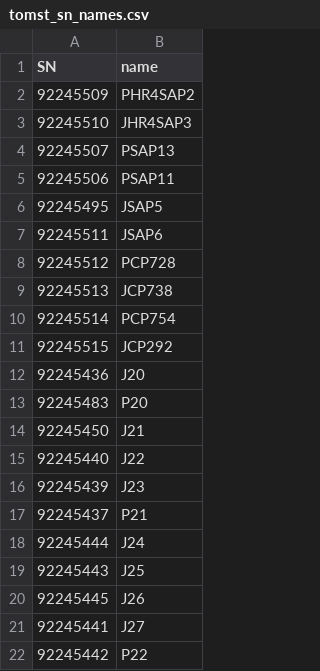
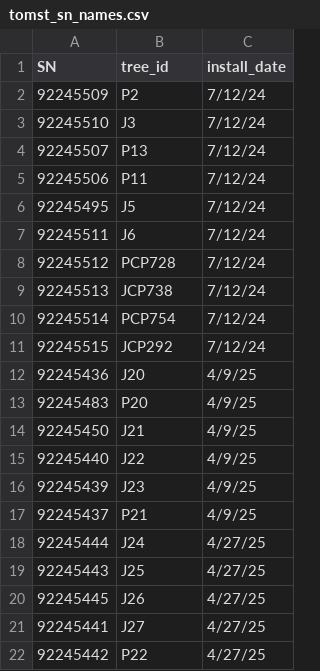
Before and after one commit to dekdurk/dendro, a CSV file: data/raw/tomst/MPJ/tomst_sn_names.csv, drawn as a sheet; the diff names each change by its address in the sheet, - before the commit and + after, or states it on an @@ line.

```diff
--- a/data/raw/tomst/MPJ/tomst_sn_names.csv
+++ b/data/raw/tomst/MPJ/tomst_sn_names.csv
+column C (install_date), rows 2-22: 7/12/24 | 7/12/24 | 7/12/24 | 7/12/24 | 7/12/24 | 7/12/24 | 7/12/24 | 7/12/24 | 7/12/24 | 7/12/24 | 4/9/25 | 4/9/25 | 4/9/25 | 4/9/25 | 4/9/25 | 4/9/25 | 4/27/25 | 4/27/25 | 4/27/25 | 4/27/25 | 4/27/25
-B1: name
+B1: tree_id
-B2 (tree_id): PHR4SAP2
+B2 (tree_id): P2
-B3 (tree_id): JHR4SAP3
+B3 (tree_id): J3
-B4 (tree_id): PSAP13
+B4 (tree_id): P13
-B5 (tree_id): PSAP11
+B5 (tree_id): P11
-B6 (tree_id): JSAP5
+B6 (tree_id): J5
-B7 (tree_id): JSAP6
+B7 (tree_id): J6
```
Also changed, not shown: 45 other files.
